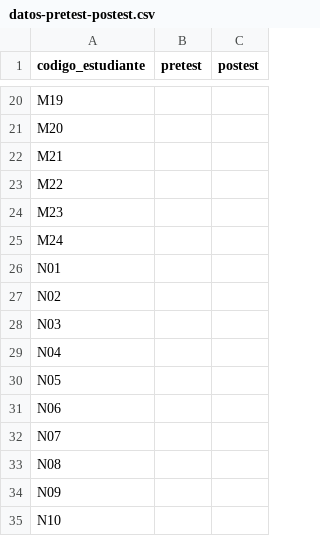
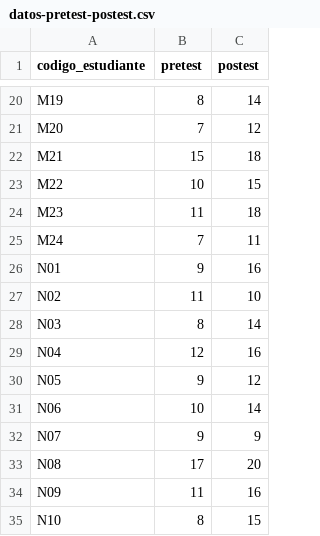
Before and after one commit to MccFlurry/tutor-ia-rfa, a CSV file: docs/datos-pretest-postest.csv, drawn as a sheet; only a part is shown, gaps mark what is left out; the diff covers the shown part only; the diff names each change by its address in the sheet, - before the commit and + after, or states it on an @@ line.

```diff
--- a/docs/datos-pretest-postest.csv
+++ b/docs/datos-pretest-postest.csv
-B20 (pretest): (empty)
+B20 (pretest): 8
-C20 (postest): (empty)
+C20 (postest): 14
-B21 (pretest): (empty)
+B21 (pretest): 7
-C21 (postest): (empty)
+C21 (postest): 12
-B22 (pretest): (empty)
+B22 (pretest): 15
-C22 (postest): (empty)
+C22 (postest): 18
-B23 (pretest): (empty)
+B23 (pretest): 10
-C23 (postest): (empty)
+C23 (postest): 15
-B24 (pretest): (empty)
+B24 (pretest): 11
-C24 (postest): (empty)
+C24 (postest): 18
-B25 (pretest): (empty)
+B25 (pretest): 7
-C25 (postest): (empty)
+C25 (postest): 11
-B26 (pretest): (empty)
+B26 (pretest): 9
-C26 (postest): (empty)
+C26 (postest): 16
-B27 (pretest): (empty)
+B27 (pretest): 11
-C27 (postest): (empty)
+C27 (postest): 10
-B28 (pretest): (empty)
+B28 (pretest): 8
-C28 (postest): (empty)
+C28 (postest): 14
-B29 (pretest): (empty)
+B29 (pretest): 12
-C29 (postest): (empty)
+C29 (postest): 16
-B30 (pretest): (empty)
+B30 (pretest): 9
-C30 (postest): (empty)
+C30 (postest): 12
-B31 (pretest): (empty)
+B31 (pretest): 10
-C31 (postest): (empty)
+C31 (postest): 14
-B32 (pretest): (empty)
+B32 (pretest): 9
-C32 (postest): (empty)
+C32 (postest): 9
-B33 (pretest): (empty)
+B33 (pretest): 17
-C33 (postest): (empty)
+C33 (postest): 20
-B34 (pretest): (empty)
+B34 (pretest): 11
-C34 (postest): (empty)
+C34 (postest): 16
-B35 (pretest): (empty)
+B35 (pretest): 8
-C35 (postest): (empty)
+C35 (postest): 15
```
Also changed, not shown: 66 edited cells elsewhere in this file, 23 other files.
